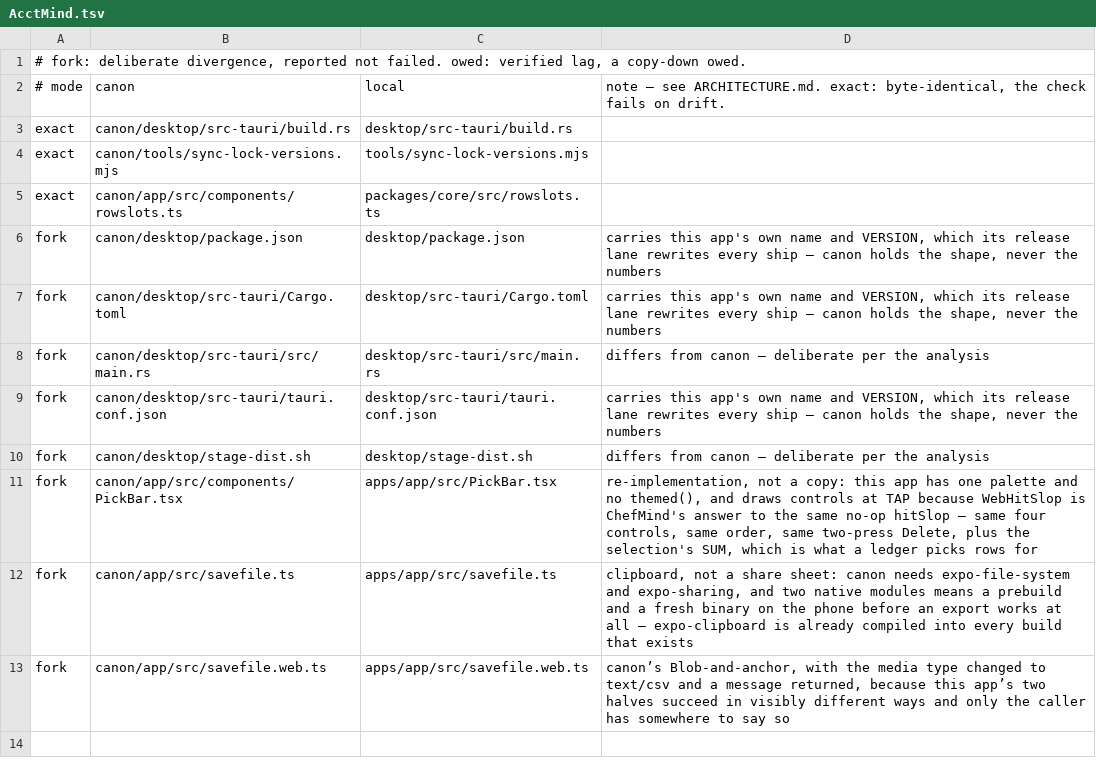
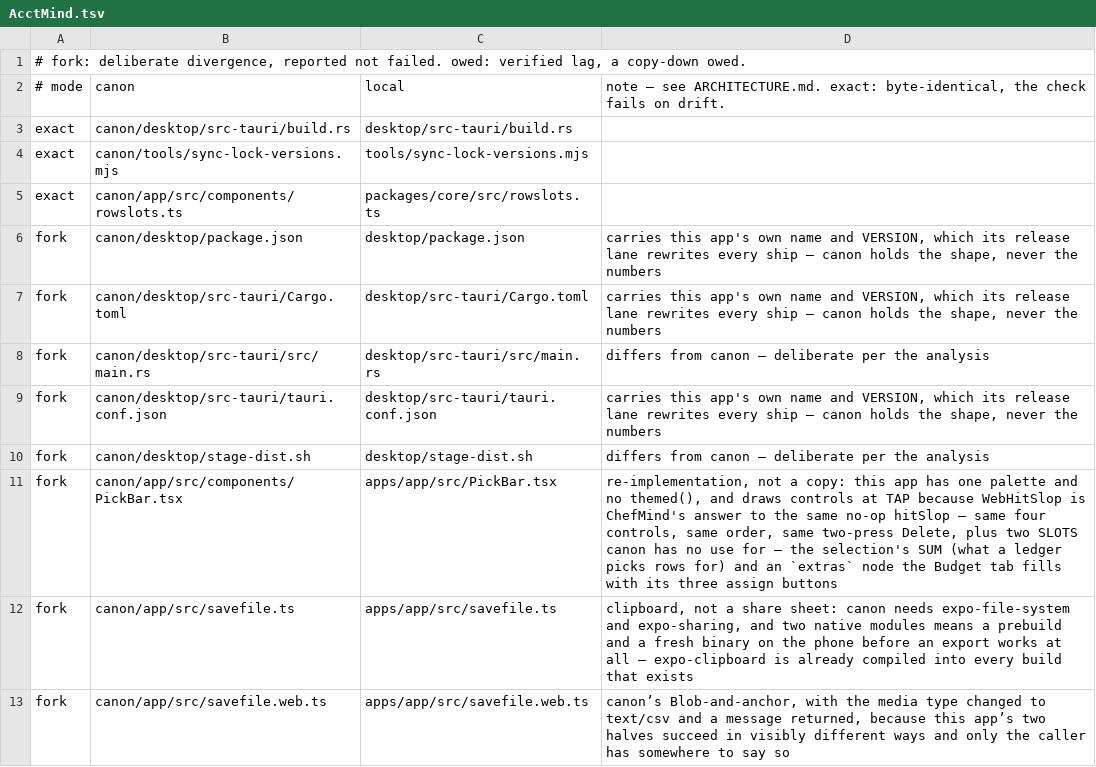
Before and after one commit to chere005/CoreMind, a TSV file: consumers/AcctMind.tsv, drawn as a sheet.

```diff
--- a/consumers/AcctMind.tsv
+++ b/consumers/AcctMind.tsv
@@ -10,3 +10,3 @@ fork	canon/desktop/src-tauri/tauri.conf.json	desktop/src-tauri/tauri.conf.json	c
 fork	canon/desktop/stage-dist.sh	desktop/stage-dist.sh	differs from canon — deliberate per the analysis
-fork	canon/app/src/components/PickBar.tsx	apps/app/src/PickBar.tsx	re-implementation, not a copy: this app has one palette and no themed(), and draws controls at TAP because WebHitSlop is ChefMind's answer to the same no-op hitSlop — same four controls, same order, same two-press Delete, plus the selection's SUM, which is what a ledger picks rows for
+fork	canon/app/src/components/PickBar.tsx	apps/app/src/PickBar.tsx	re-implementation, not a copy: this app has one palette and no themed(), and draws controls at TAP because WebHitSlop is ChefMind's answer to the same no-op hitSlop — same four controls, same order, same two-press Delete, plus two SLOTS canon has no use for — the selection's SUM (what a ledger picks rows for) and an `extras` node the Budget tab fills with its three assign buttons
 fork	canon/app/src/savefile.ts	apps/app/src/savefile.ts	clipboard, not a share sheet: canon needs expo-file-system and expo-sharing, and two native modules means a prebuild and a fresh binary on the phone before an export works at all — expo-clipboard is already compiled into every build that exists
```
